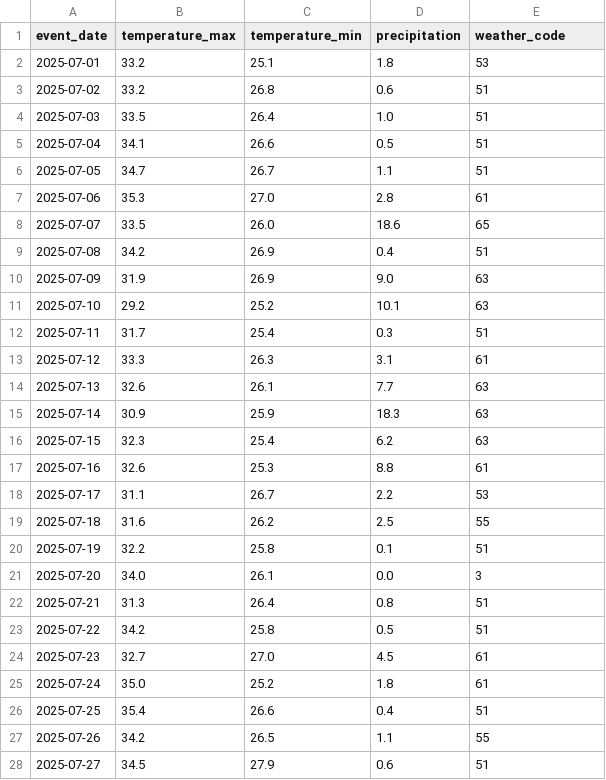
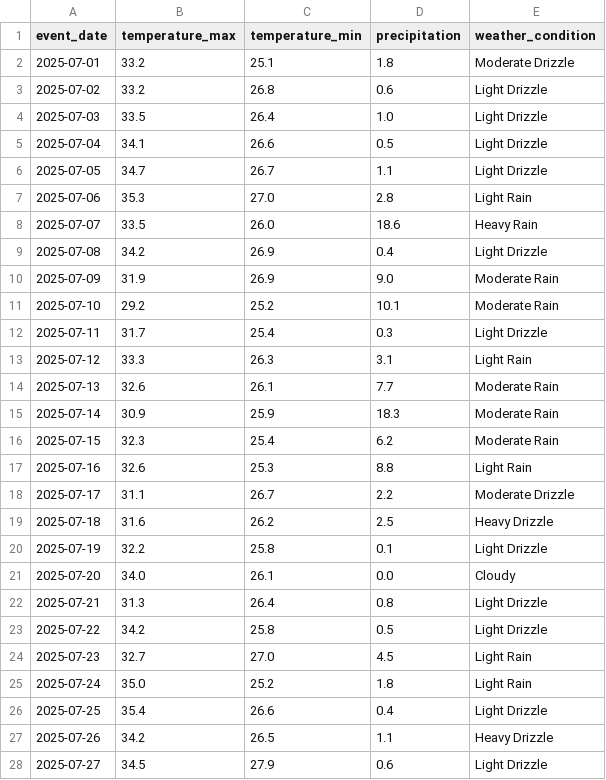
Before and after one commit to saloniganvir2004-sketch/campus-event-attendance-predictor, a CSV file: data/staging/weather_staging.csv, drawn as a sheet; only a part is shown; the diff covers the shown part only.

Commit message:
Add readable weather conditions to ETL pipeline

```diff
--- a/data/staging/weather_staging.csv
+++ b/data/staging/weather_staging.csv
@@ -1,28 +1,28 @@
-event_date,temperature_max,temperature_min,precipitation,weather_code
-2025-07-01,33.2,25.1,1.8,53
-2025-07-02,33.2,26.8,0.6,51
-2025-07-03,33.5,26.4,1.0,51
-2025-07-04,34.1,26.6,0.5,51
-2025-07-05,34.7,26.7,1.1,51
-2025-07-06,35.3,27.0,2.8,61
-2025-07-07,33.5,26.0,18.6,65
-2025-07-08,34.2,26.9,0.4,51
-2025-07-09,31.9,26.9,9.0,63
-2025-07-10,29.2,25.2,10.1,63
-2025-07-11,31.7,25.4,0.3,51
-2025-07-12,33.3,26.3,3.1,61
-2025-07-13,32.6,26.1,7.7,63
-2025-07-14,30.9,25.9,18.3,63
-2025-07-15,32.3,25.4,6.2,63
-2025-07-16,32.6,25.3,8.8,61
-2025-07-17,31.1,26.7,2.2,53
-2025-07-18,31.6,26.2,2.5,55
-2025-07-19,32.2,25.8,0.1,51
-2025-07-20,34.0,26.1,0.0,3
-2025-07-21,31.3,26.4,0.8,51
-2025-07-22,34.2,25.8,0.5,51
-2025-07-23,32.7,27.0,4.5,61
-2025-07-24,35.0,25.2,1.8,61
-2025-07-25,35.4,26.6,0.4,51
-2025-07-26,34.2,26.5,1.1,55
-2025-07-27,34.5,27.9,0.6,51
+event_date,temperature_max,temperature_min,precipitation,weather_condition
+2025-07-01,33.2,25.1,1.8,Moderate Drizzle
+2025-07-02,33.2,26.8,0.6,Light Drizzle
+2025-07-03,33.5,26.4,1.0,Light Drizzle
+2025-07-04,34.1,26.6,0.5,Light Drizzle
+2025-07-05,34.7,26.7,1.1,Light Drizzle
+2025-07-06,35.3,27.0,2.8,Light Rain
+2025-07-07,33.5,26.0,18.6,Heavy Rain
+2025-07-08,34.2,26.9,0.4,Light Drizzle
+2025-07-09,31.9,26.9,9.0,Moderate Rain
+2025-07-10,29.2,25.2,10.1,Moderate Rain
+2025-07-11,31.7,25.4,0.3,Light Drizzle
+2025-07-12,33.3,26.3,3.1,Light Rain
+2025-07-13,32.6,26.1,7.7,Moderate Rain
+2025-07-14,30.9,25.9,18.3,Moderate Rain
+2025-07-15,32.3,25.4,6.2,Moderate Rain
+2025-07-16,32.6,25.3,8.8,Light Rain
+2025-07-17,31.1,26.7,2.2,Moderate Drizzle
+2025-07-18,31.6,26.2,2.5,Heavy Drizzle
+2025-07-19,32.2,25.8,0.1,Light Drizzle
+2025-07-20,34.0,26.1,0.0,Cloudy
+2025-07-21,31.3,26.4,0.8,Light Drizzle
+2025-07-22,34.2,25.8,0.5,Light Drizzle
+2025-07-23,32.7,27.0,4.5,Light Rain
+2025-07-24,35.0,25.2,1.8,Light Rain
+2025-07-25,35.4,26.6,0.4,Light Drizzle
+2025-07-26,34.2,26.5,1.1,Heavy Drizzle
+2025-07-27,34.5,27.9,0.6,Light Drizzle
```
Also changed, not shown: 35 edited cells elsewhere in this file, data/processed/events_with_weather.csv, 2 other files.
